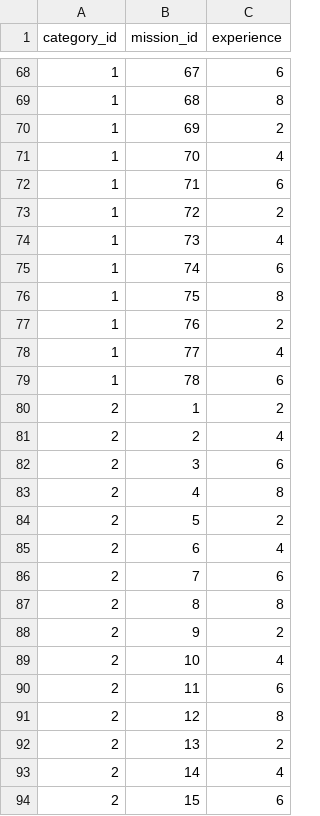
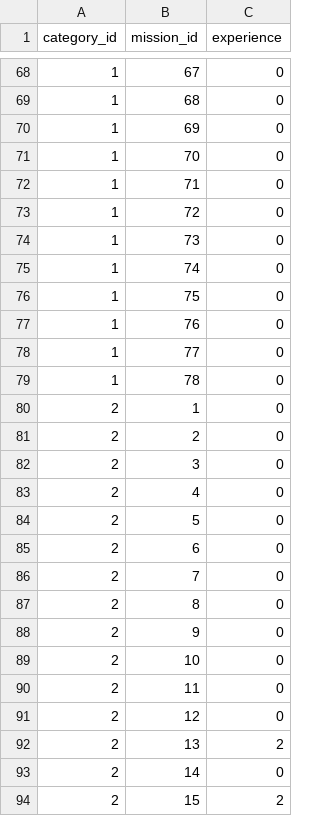
Before and after one commit to ShintakuNobuhiro/rails_gungun, a CSV file: db/seeds/development/acquisitions.csv, drawn as a sheet; only a part is shown, gaps mark what is left out; the diff covers the shown part only.

```diff
--- a/db/seeds/development/acquisitions.csv
+++ b/db/seeds/development/acquisitions.csv
@@ -68,27 +68,27 @@ category_id,mission_id,experience
-1,67,6
-1,68,8
-1,69,2
-1,70,4
-1,71,6
-1,72,2
-1,73,4
-1,74,6
-1,75,8
-1,76,2
-1,77,4
-1,78,6
-2,1,2
-2,2,4
-2,3,6
-2,4,8
-2,5,2
-2,6,4
-2,7,6
-2,8,8
-2,9,2
-2,10,4
-2,11,6
-2,12,8
+1,67,0
+1,68,0
+1,69,0
+1,70,0
+1,71,0
+1,72,0
+1,73,0
+1,74,0
+1,75,0
+1,76,0
+1,77,0
+1,78,0
+2,1,0
+2,2,0
+2,3,0
+2,4,0
+2,5,0
+2,6,0
+2,7,0
+2,8,0
+2,9,0
+2,10,0
+2,11,0
+2,12,0
 2,13,2
-2,14,4
-2,15,6
+2,14,0
+2,15,2
```
Also changed, not shown: 47 edited cells elsewhere in this file, db/seeds/development/users.csv, db/seeds/production/acquisitions.csv, 2 other files.
